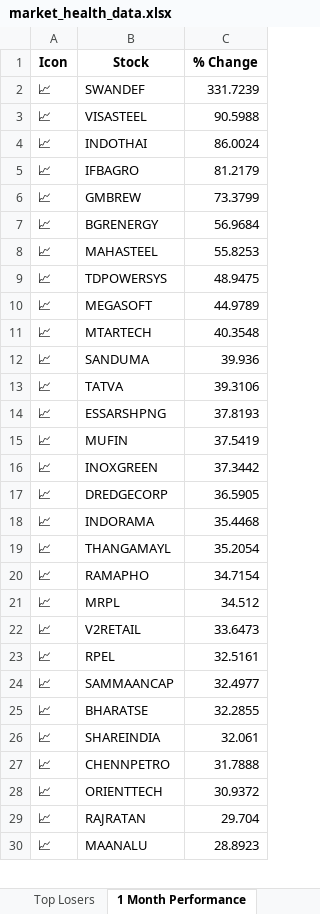
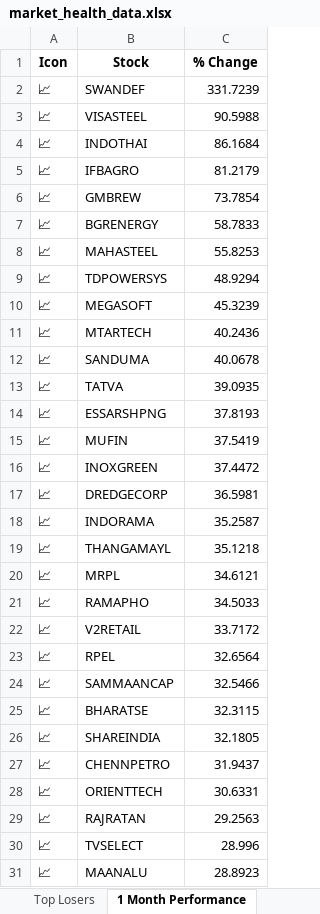
Before and after one commit to twyvernss/market-health-data, an Excel workbook: market_health_data.xlsx, sheet 1 Month Performance, drawn as a sheet; only a part is shown; values as stored, in another font and other column widths than the file's, no borders; removed rows and columns are numbered as before the commit, all else as after; the diff covers the shown part only; the diff names each change by its address in the sheet, - before the commit and + after, or states it on an @@ line.

```diff
--- a/market_health_data.xlsx (sheet 1 Month Performance)
+++ b/market_health_data.xlsx (sheet 1 Month Performance)
-C4 (% Change): 86.0024
+C4 (% Change): 86.1684
-C6 (% Change): 73.3799
+C6 (% Change): 73.7854
-C7 (% Change): 56.9684
+C7 (% Change): 58.7833
-C9 (% Change): 48.9475
+C9 (% Change): 48.9294
-C10 (% Change): 44.9789
+C10 (% Change): 45.3239
-C11 (% Change): 40.3548
+C11 (% Change): 40.2436
-C12 (% Change): 39.936
+C12 (% Change): 40.0678
-C13 (% Change): 39.3106
+C13 (% Change): 39.0935
-C16 (% Change): 37.3442
+C16 (% Change): 37.4472
-C17 (% Change): 36.5905
+C17 (% Change): 36.5981
-C18 (% Change): 35.4468
+C18 (% Change): 35.2587
-C19 (% Change): 35.2054
+C19 (% Change): 35.1218
-row 20: 📈 | RAMAPHO | 34.7154
-C20 (% Change): 34.512
+C20 (% Change): 34.6121
+row 21: 📈 | RAMAPHO | 34.5033
-C22 (% Change): 33.6473
+C22 (% Change): 33.7172
-C23 (% Change): 32.5161
+C23 (% Change): 32.6564
-C24 (% Change): 32.4977
+C24 (% Change): 32.5466
-C25 (% Change): 32.2855
+C25 (% Change): 32.3115
-C26 (% Change): 32.061
+C26 (% Change): 32.1805
-C27 (% Change): 31.7888
+C27 (% Change): 31.9437
-C28 (% Change): 30.9372
+C28 (% Change): 30.6331
-C29 (% Change): 29.704
+C29 (% Change): 29.2563
+row 30: 📈 | TVSELECT | 28.996
```
Also changed, not shown: 10 added rows, 11 removed rows and 19 edited cells elsewhere in this sheet, sheet Industry Analysis, sheet Top Gainers, sheet Top Losers, sheet 2 Week Return, sheet Stock List, sheet 1 Year Return, 2 more sheets.
